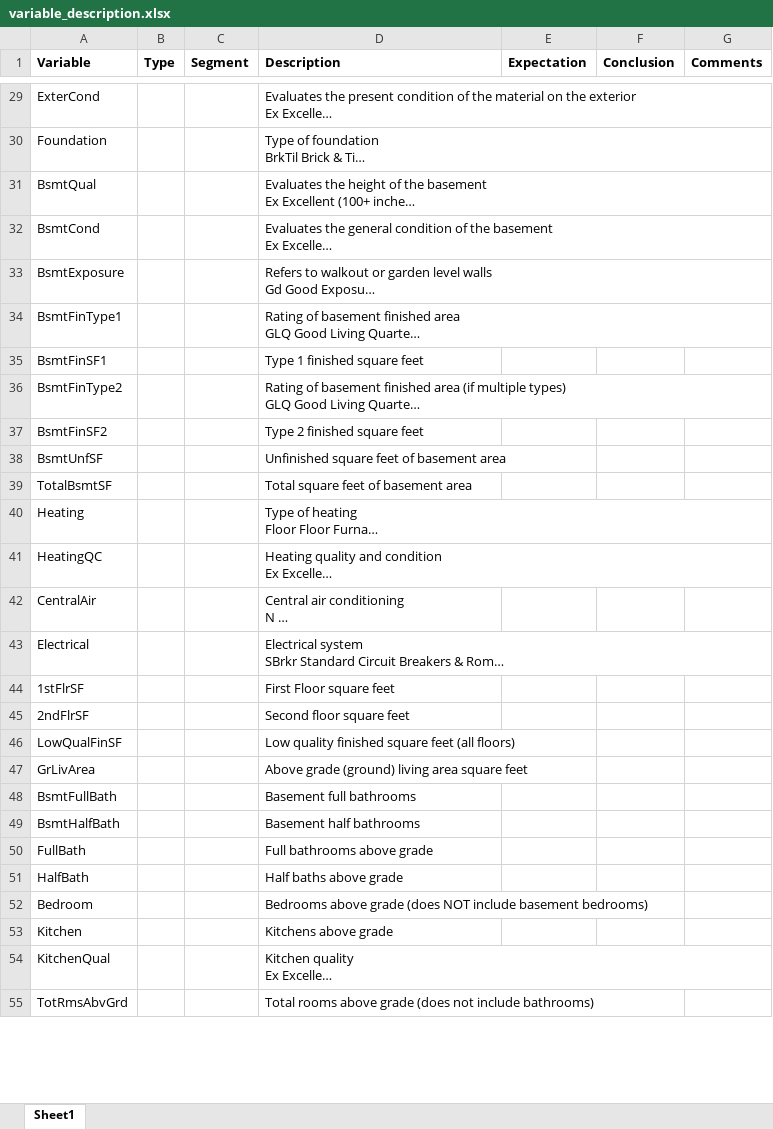
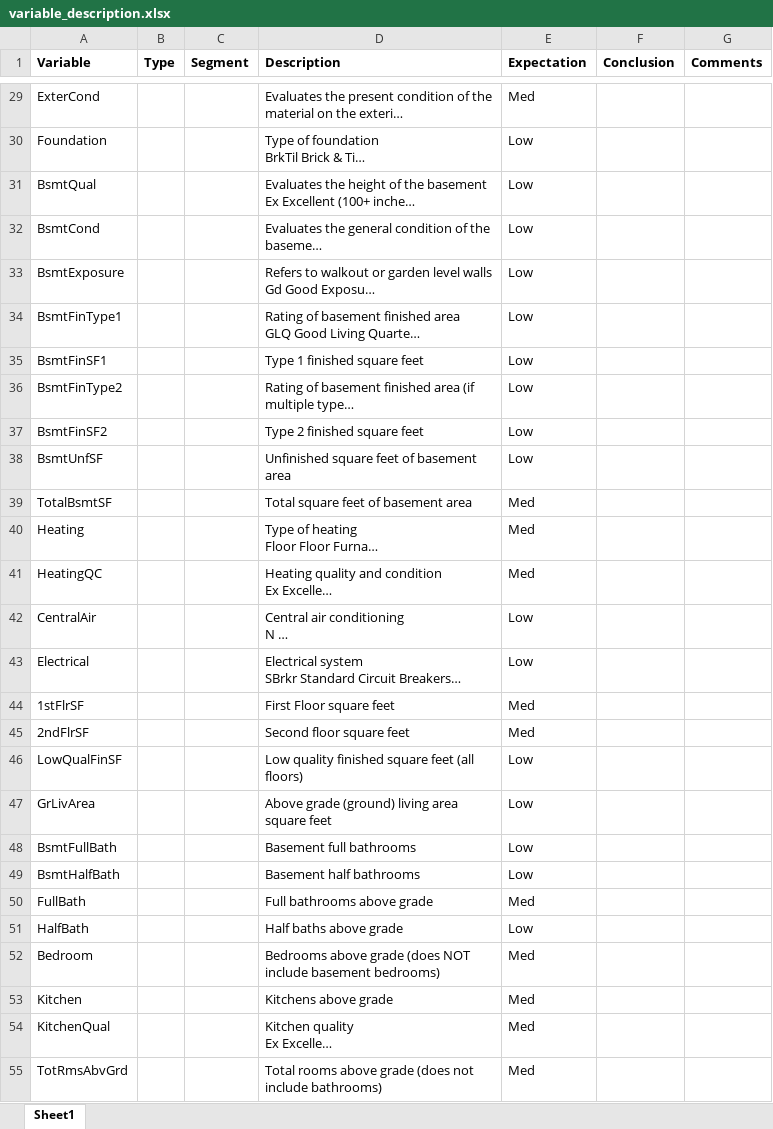
Before and after one commit to guilhermemarson/udacity, an Excel workbook: ames_house_prices/documentation/variable_description.xlsx, sheet Sheet1, drawn as a sheet; only a part is shown, gaps mark what is left out; long unchanged cells end in …; values as stored, in another font and other column widths than the file's, no borders; the diff covers the shown part only; the diff names each change by its address in the sheet, - before the commit and + after, or states it on an @@ line.

```diff
--- a/ames_house_prices/documentation/variable_description.xlsx (sheet Sheet1)
+++ b/ames_house_prices/documentation/variable_description.xlsx (sheet Sheet1)
-E29 (Expectation): (empty)
+E29 (Expectation): Med
-E30:E38 (Expectation): (empty)
+E30:E38 (Expectation): Low
-E39:E41 (Expectation): (empty)
+E39:E41 (Expectation): Med
-E42:E43 (Expectation): (empty)
+E42:E43 (Expectation): Low
-E44:E45 (Expectation): (empty)
+E44:E45 (Expectation): Med
-E46:E49 (Expectation): (empty)
+E46:E49 (Expectation): Low
-E50 (Expectation): (empty)
+E50 (Expectation): Med
-E51 (Expectation): (empty)
+E51 (Expectation): Low
-E52:E55 (Expectation): (empty)
+E52:E55 (Expectation): Med
```
Also changed, not shown: 53 edited cells elsewhere in this sheet.
